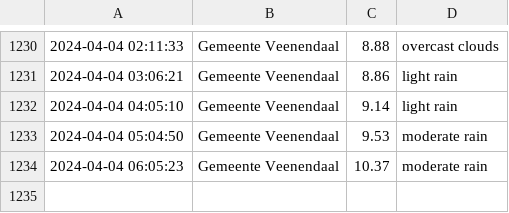
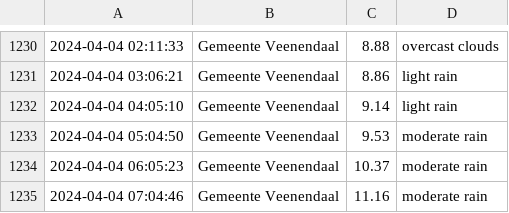
Before and after one commit to drikusroor/weather-archive, a CSV file: archive/Veenendaal_2024.csv, drawn as a sheet; only a part is shown, gaps mark what is left out.

```diff
--- a/archive/Veenendaal_2024.csv
+++ b/archive/Veenendaal_2024.csv
@@ -1234 +1234,2 @@
 2024-04-04 06:05:23,Gemeente Veenendaal,10.37,moderate rain
+2024-04-04 07:04:46,Gemeente Veenendaal,11.16,moderate rain
```
Also changed, not shown: 2 other files.
